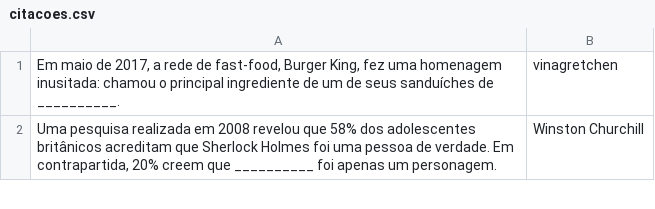
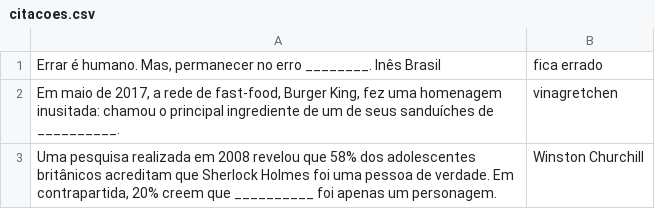
Before and after one commit to marcotmarcot/citacoes, a CSV file: citacoes.csv, drawn as a sheet; only a part is shown.

Commit message:
Update citacoes.csv

```diff
--- a/citacoes.csv
+++ b/citacoes.csv
@@ -1 +1,2 @@
+"Errar é humano. Mas, permanecer no erro ________. Inês Brasil","fica errado"
 "Em maio de 2017, a rede de fast-food, Burger King, fez uma homenagem inusitada: chamou o principal ingrediente de um de seus sanduíches de __________.","vinagretchen"
```
